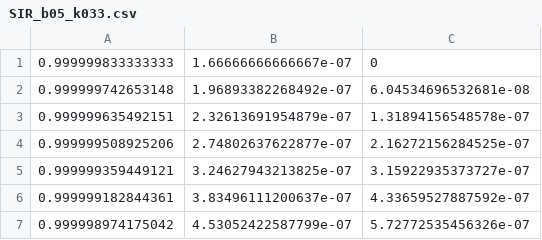
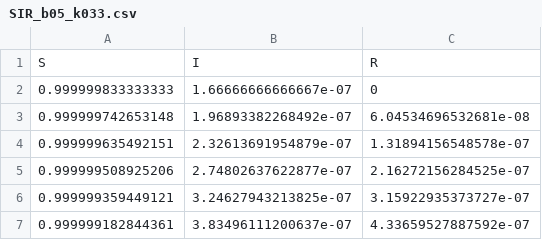
Before and after one commit to anev21/Covid_19_data, a CSV file: SIR_b05_k033.csv, drawn as a sheet; only a part is shown; the shorter side is filled out with more unchanged rows.

Commit message:
Add files via upload

```diff
--- a/SIR_b05_k033.csv
+++ b/SIR_b05_k033.csv
@@ -1 +1,2 @@
+S,I,R
 0.999999833333333,1.66666666666667e-07,0
```
